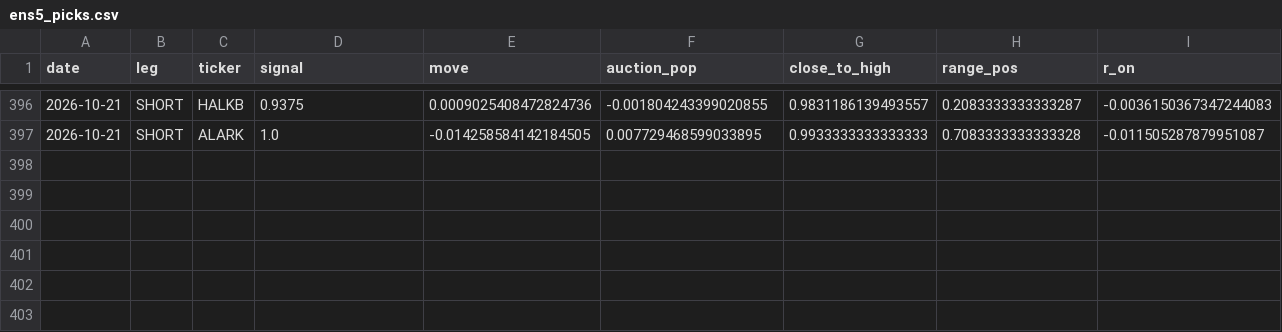
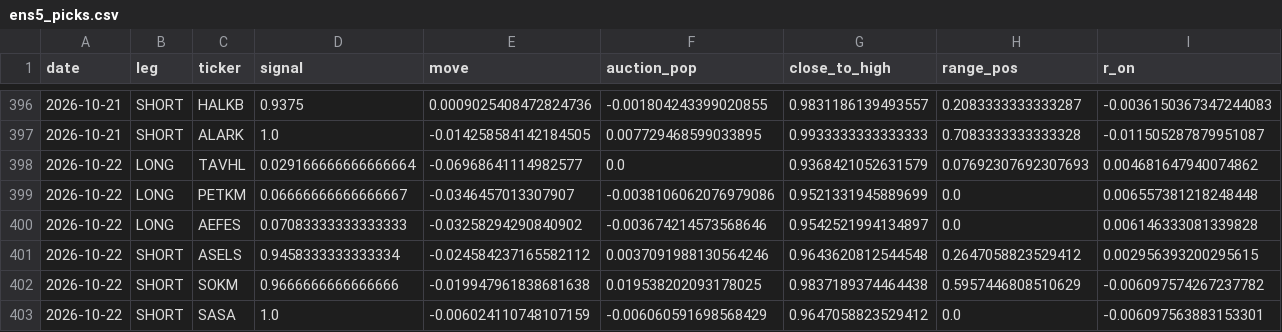
Before and after one commit to Edi-gzl/bist-strategies, a CSV file: ens5/out/ens5_picks.csv, drawn as a sheet; only a part is shown, gaps mark what is left out; rows hold the shown columns only; the diff names each change by its address in the sheet, - before the commit and + after, or states it on an @@ line.

```diff
--- a/ens5/out/ens5_picks.csv
+++ b/ens5/out/ens5_picks.csv
+row 398: 2026-10-22 | LONG | TAVHL | 0.029166666666666664 | -0.06968641114982577 | 0.0 | 0.9368421052631579 | 0.07692307692307693 | 0.004681647940074862
+row 399: 2026-10-22 | LONG | PETKM | 0.06666666666666667 | -0.0346457013307907 | -0.0038106062076979086 | 0.9521331945889699 | 0.0 | 0.006557381218248448
+row 400: 2026-10-22 | LONG | AEFES | 0.07083333333333333 | -0.03258294290840902 | -0.003674214573568646 | 0.9542521994134897 | 0.0 | 0.006146333081339828
+row 401: 2026-10-22 | SHORT | ASELS | 0.9458333333333334 | -0.024584237165582112 | 0.0037091988130564246 | 0.9643620812544548 | 0.2647058823529412 | 0.002956393200295615
+row 402: 2026-10-22 | SHORT | SOKM | 0.9666666666666666 | -0.019947961838681638 | 0.019538202093178025 | 0.9837189374464438 | 0.5957446808510629 | -0.006097574267237782
+row 403: 2026-10-22 | SHORT | SASA | 1.0 | -0.006024110748107159 | -0.006060591698568429 | 0.9647058823529412 | 0.0 | -0.006097563883153301
```
Also changed, not shown: ens5/out/ens5_daily.csv, ens5/out/ens5_pending.csv, 9 other files.
